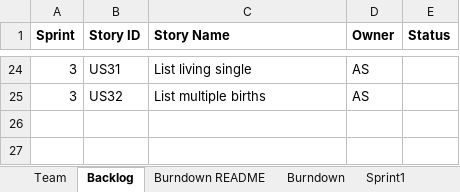
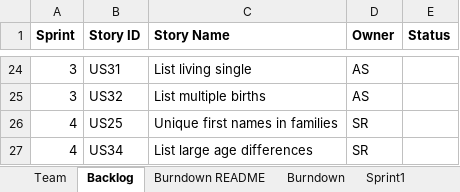
Before and after one commit to SmitaRath/AgileMethodologies_FinalProject, an Excel workbook: Team01Report.xlsx, sheet Backlog, drawn as a sheet; only a part is shown, gaps mark what is left out; values as stored, in another font and other column widths than the file's, no borders; the diff names each change by its address in the sheet, - before the commit and + after, or states it on an @@ line.

Commit message:
report updated

```diff
--- a/Team01Report.xlsx (sheet Backlog)
+++ b/Team01Report.xlsx (sheet Backlog)
+row 26: 4 | US25 | Unique first names in families | SR
+row 27: 4 | US34 | List large age differences | SR
```
Also changed, not shown: sheet Sprint4, charts or pictures.
